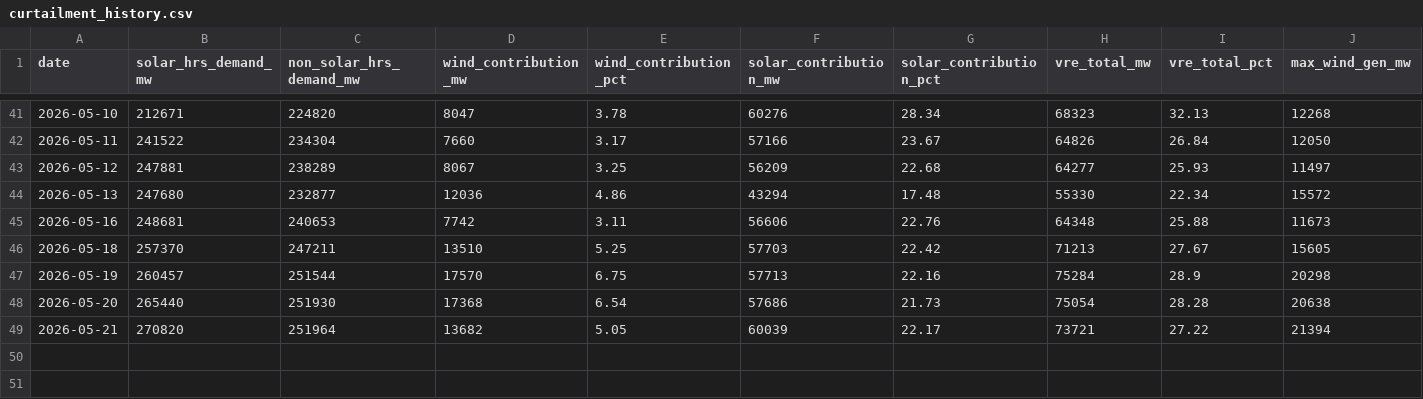
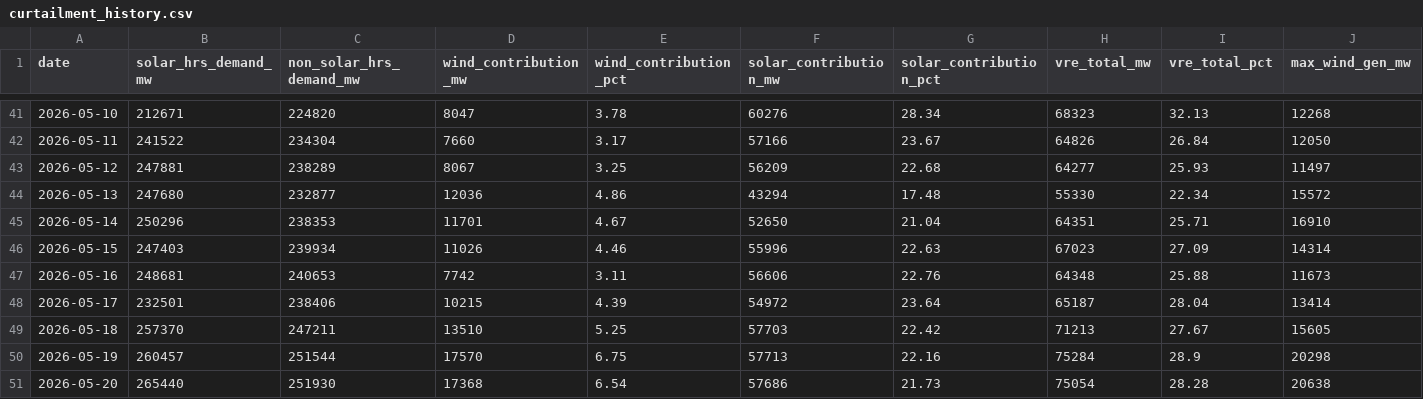
Before and after one commit to SANKETIK-SANKHYAKI/Renewable-Energy-Curtailment-Tracker, a CSV file: curtailment_history.csv, drawn as a sheet; only a part is shown, gaps mark what is left out; the shorter side is filled out with more unchanged rows; rows hold the shown columns only; the diff names each change by its address in the sheet, - before the commit and + after, or states it on an @@ line.

```diff
--- a/curtailment_history.csv
+++ b/curtailment_history.csv
+row 45: 2026-05-14 | 250296 | 238353 | 11701 | 4.67 | 52650 | 21.04 | 64351 | 25.71 | 16910
+row 46: 2026-05-15 | 247403 | 239934 | 11026 | 4.46 | 55996 | 22.63 | 67023 | 27.09 | 14314
+row 48: 2026-05-17 | 232501 | 238406 | 10215 | 4.39 | 54972 | 23.64 | 65187 | 28.04 | 13414
```
Also changed, not shown: 43 other files.
